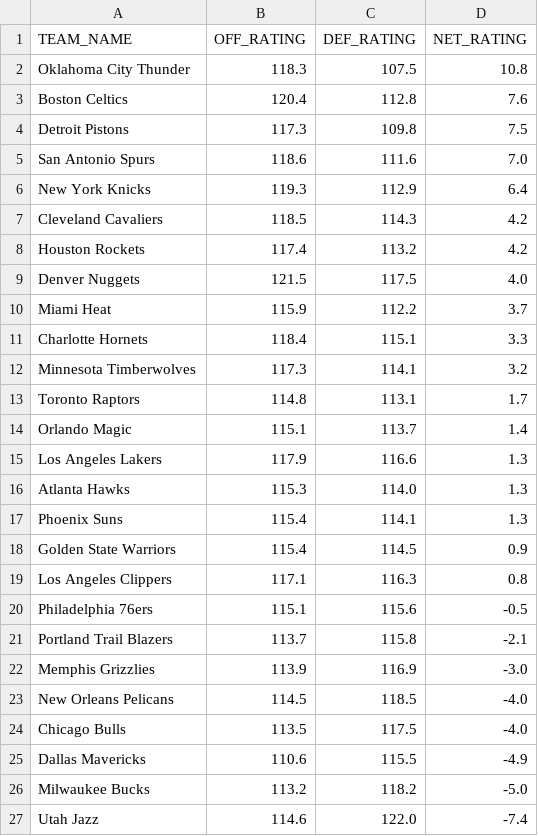
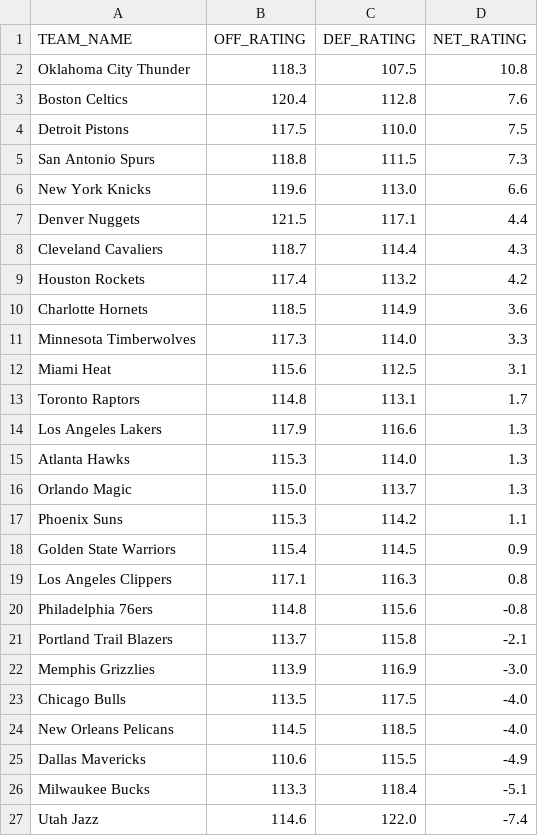
Before and after one commit to fuku8/NBA-Rating-Visualizer, a CSV file: data/team_ratings.csv, drawn as a sheet; only a part is shown; the diff covers the shown part only.

```diff
--- a/data/team_ratings.csv
+++ b/data/team_ratings.csv
@@ -3,25 +3,25 @@ Oklahoma City Thunder,118.3,107.5,10.8
 Boston Celtics,120.4,112.8,7.6
-Detroit Pistons,117.3,109.8,7.5
-San Antonio Spurs,118.6,111.6,7.0
-New York Knicks,119.3,112.9,6.4
-Cleveland Cavaliers,118.5,114.3,4.2
+Detroit Pistons,117.5,110.0,7.5
+San Antonio Spurs,118.8,111.5,7.3
+New York Knicks,119.6,113.0,6.6
+Denver Nuggets,121.5,117.1,4.4
+Cleveland Cavaliers,118.7,114.4,4.3
 Houston Rockets,117.4,113.2,4.2
-Denver Nuggets,121.5,117.5,4.0
-Miami Heat,115.9,112.2,3.7
-Charlotte Hornets,118.4,115.1,3.3
-Minnesota Timberwolves,117.3,114.1,3.2
+Charlotte Hornets,118.5,114.9,3.6
+Minnesota Timberwolves,117.3,114.0,3.3
+Miami Heat,115.6,112.5,3.1
 Toronto Raptors,114.8,113.1,1.7
-Orlando Magic,115.1,113.7,1.4
 Los Angeles Lakers,117.9,116.6,1.3
 Atlanta Hawks,115.3,114.0,1.3
-Phoenix Suns,115.4,114.1,1.3
+Orlando Magic,115.0,113.7,1.3
+Phoenix Suns,115.3,114.2,1.1
 Golden State Warriors,115.4,114.5,0.9
 Los Angeles Clippers,117.1,116.3,0.8
-Philadelphia 76ers,115.1,115.6,-0.5
+Philadelphia 76ers,114.8,115.6,-0.8
 Portland Trail Blazers,113.7,115.8,-2.1
 Memphis Grizzlies,113.9,116.9,-3.0
+Chicago Bulls,113.5,117.5,-4.0
 New Orleans Pelicans,114.5,118.5,-4.0
-Chicago Bulls,113.5,117.5,-4.0
 Dallas Mavericks,110.6,115.5,-4.9
-Milwaukee Bucks,113.2,118.2,-5.0
+Milwaukee Bucks,113.3,118.4,-5.1
 Utah Jazz,114.6,122.0,-7.4
```
Also changed, not shown: 8 edited cells elsewhere in this file, data/player_ratings.csv, 1 other file.
